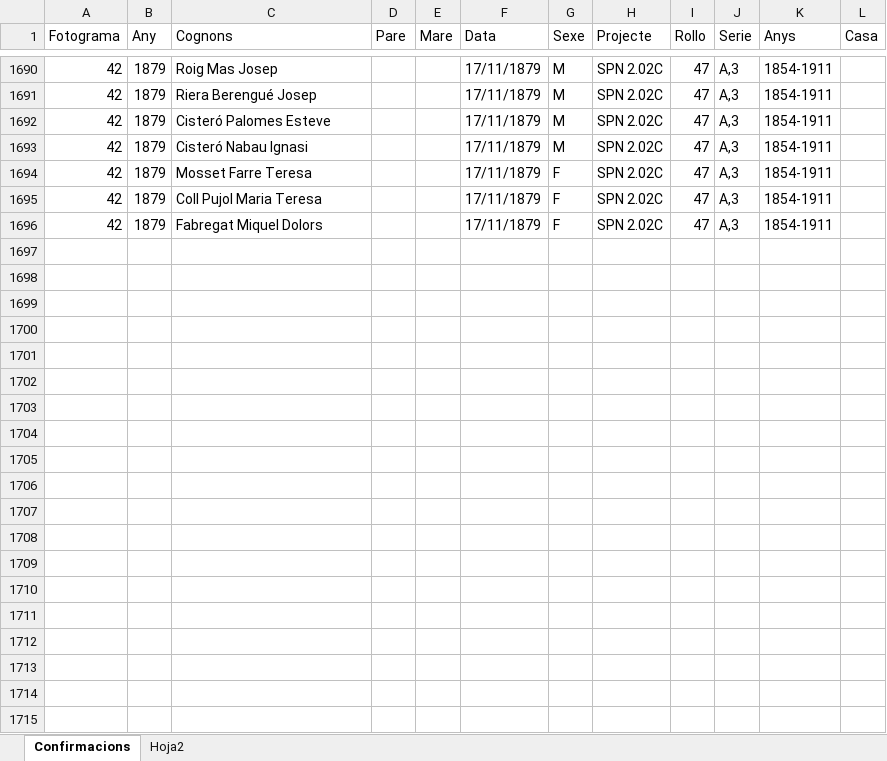
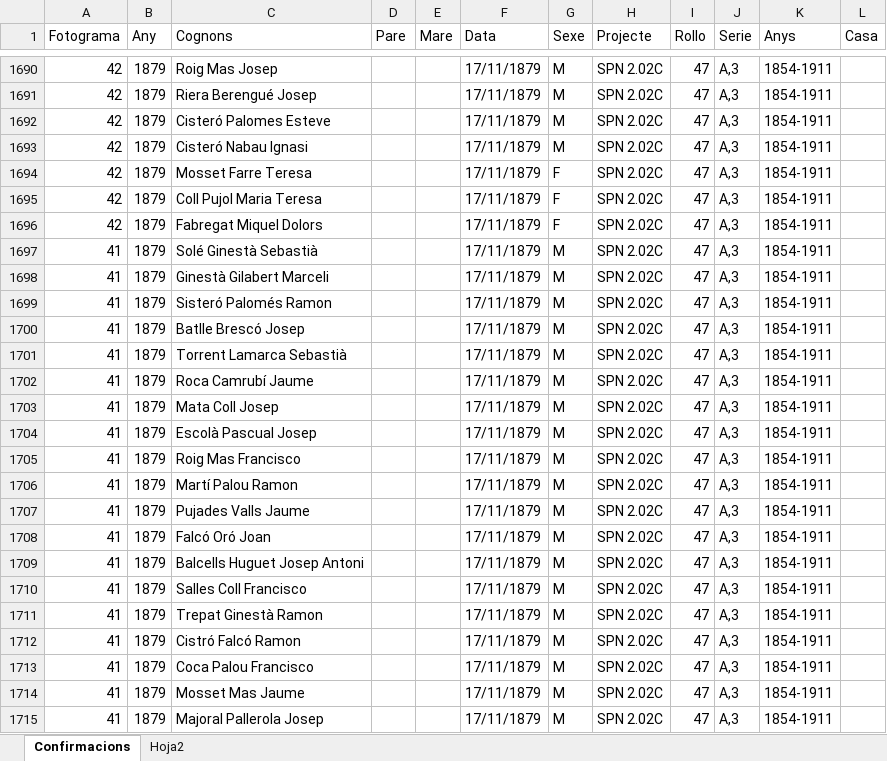
Before and after one commit to arbreFamiliar/DadesGenerals, an Excel workbook: Bisbats/Catalunya/Seu Urgell/Linyola/Sacraments/Confirmacions/Excel/Index_Llibres_Confirmacions_Linyola.xlsx, sheet Confirmacions, drawn as a sheet; only a part is shown, gaps mark what is left out; values as stored, in another font and other column widths than the file's, no borders; the diff covers the shown part only; the diff names each change by its address in the sheet, - before the commit and + after, or states it on an @@ line.

Commit message:
confirmacions any 1879 completes

```diff
--- a/Bisbats/Catalunya/Seu Urgell/Linyola/Sacraments/Confirmacions/Excel/Index_Llibres_Confirmacions_Linyola.xlsx (sheet Confirmacions)
+++ b/Bisbats/Catalunya/Seu Urgell/Linyola/Sacraments/Confirmacions/Excel/Index_Llibres_Confirmacions_Linyola.xlsx (sheet Confirmacions)
+row 1697: 41 | 1879 | Solé Ginestà Sebastià |  |  | 17/11/1879 | M | SPN 2.02C | 47 | A,3 | 1854-1911
+row 1698: 41 | 1879 | Ginestà Gilabert Marceli |  |  | 17/11/1879 | M | SPN 2.02C | 47 | A,3 | 1854-1911
+row 1699: 41 | 1879 | Sisteró Palomés Ramon |  |  | 17/11/1879 | M | SPN 2.02C | 47 | A,3 | 1854-1911
+row 1700: 41 | 1879 | Batlle Brescó Josep |  |  | 17/11/1879 | M | SPN 2.02C | 47 | A,3 | 1854-1911
+row 1701: 41 | 1879 | Torrent Lamarca Sebastià |  |  | 17/11/1879 | M | SPN 2.02C | 47 | A,3 | 1854-1911
+row 1702: 41 | 1879 | Roca Camrubí Jaume |  |  | 17/11/1879 | M | SPN 2.02C | 47 | A,3 | 1854-1911
+row 1703: 41 | 1879 | Mata Coll Josep |  |  | 17/11/1879 | M | SPN 2.02C | 47 | A,3 | 1854-1911
+row 1704: 41 | 1879 | Escolà Pascual Josep |  |  | 17/11/1879 | M | SPN 2.02C | 47 | A,3 | 1854-1911
+row 1705: 41 | 1879 | Roig Mas Francisco |  |  | 17/11/1879 | M | SPN 2.02C | 47 | A,3 | 1854-1911
+row 1706: 41 | 1879 | Martí Palou Ramon |  |  | 17/11/1879 | M | SPN 2.02C | 47 | A,3 | 1854-1911
+row 1707: 41 | 1879 | Pujades Valls Jaume |  |  | 17/11/1879 | M | SPN 2.02C | 47 | A,3 | 1854-1911
+row 1708: 41 | 1879 | Falcó Oró Joan |  |  | 17/11/1879 | M | SPN 2.02C | 47 | A,3 | 1854-1911
+row 1709: 41 | 1879 | Balcells Huguet Josep Antoni |  |  | 17/11/1879 | M | SPN 2.02C | 47 | A,3 | 1854-1911
+row 1710: 41 | 1879 | Salles Coll Francisco |  |  | 17/11/1879 | M | SPN 2.02C | 47 | A,3 | 1854-1911
+row 1711: 41 | 1879 | Trepat Ginestà Ramon |  |  | 17/11/1879 | M | SPN 2.02C | 47 | A,3 | 1854-1911
+row 1712: 41 | 1879 | Cistró Falcó Ramon |  |  | 17/11/1879 | M | SPN 2.02C | 47 | A,3 | 1854-1911
+row 1713: 41 | 1879 | Coca Palou Francisco |  |  | 17/11/1879 | M | SPN 2.02C | 47 | A,3 | 1854-1911
+row 1714: 41 | 1879 | Mosset Mas Jaume |  |  | 17/11/1879 | M | SPN 2.02C | 47 | A,3 | 1854-1911
+row 1715: 41 | 1879 | Majoral Pallerola Josep |  |  | 17/11/1879 | M | SPN 2.02C | 47 | A,3 | 1854-1911
```
Also changed, not shown: 51 added rows elsewhere in this sheet.
